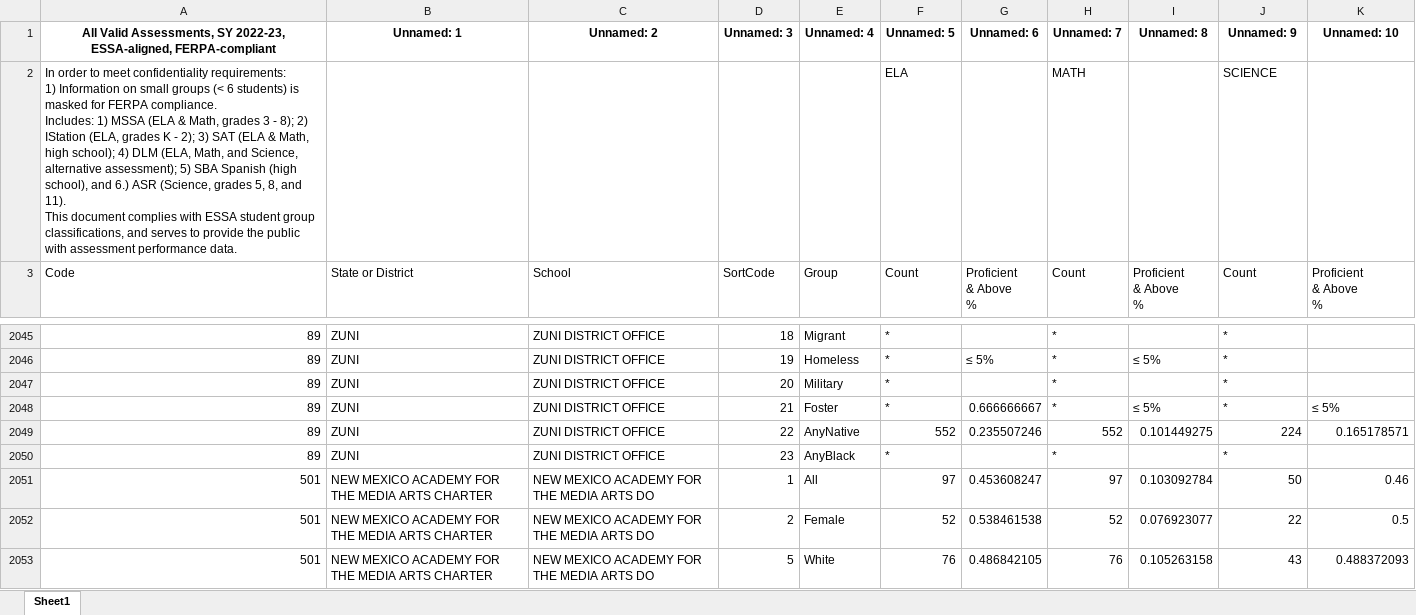
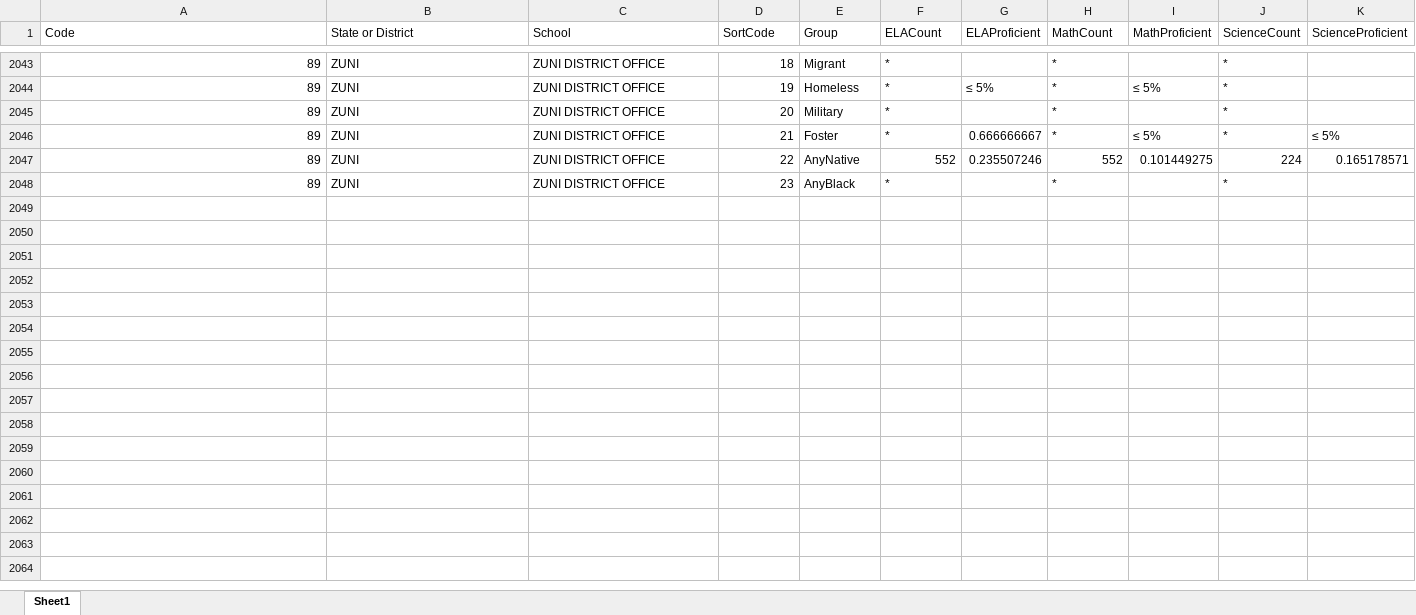
Before and after one commit to RussoLucas/atena, an Excel workbook: AVT-Proficiency-SY-2022-23-Cleaned.xlsx, sheet Sheet1, drawn as a sheet; only a part is shown, gaps mark what is left out; values as stored, in another font and other column widths than the file's, no borders; removed rows and columns are numbered as before the commit, all else as after; ↵ is a line break in a cell; the diff names each change by its address in the sheet, - before the commit and + after, or states it on an @@ line.

Commit message:
Initial version of violin chart

```diff
--- a/AVT-Proficiency-SY-2022-23-Cleaned.xlsx (sheet Sheet1)
+++ b/AVT-Proficiency-SY-2022-23-Cleaned.xlsx (sheet Sheet1)
-row 1: All Valid Assessments, SY 2022-23, ESSA-aligned, FERPA-compliant | Unnamed: 1 | Unnamed: 2 | Unnamed: 3 | Unnamed: 4 | Unnamed: 5 | Unnamed: 6 | Unnamed: 7 | Unnamed: 8 | Unnamed: 9 | Unnamed: 10
-row 2: In order to meet confidentiality requirements: ↵ 1) Information on small groups (< 6 students) is masked for FERPA compliance. ↵ Includes: 1) MSSA (ELA & Math, grades 3 - 8); 2) IStation (ELA, grades K - 2); 3) SAT (ELA & Math, high school); 4) DLM (ELA, Math, and Science, alternative assessment); 5) SBA Spanish (high school), and 6.) ASR (Science, grades 5, 8, and 11). ↵ This document complies with ESSA student group classifications, and serves to provide the public with assessment performance data. |  |  |  |  | ELA |  | MATH |  | SCIENCE
-F1: Count
+F1: ELACount
-G1: Proficient ↵ & Above ↵ %
+G1: ELAProficient
-H1: Count
+H1: MathCount
-I1: Proficient ↵ & Above ↵ %
+I1: MathProficient
-J1: Count
+J1: ScienceCount
-K1: Proficient ↵ & Above ↵ %
+K1: ScienceProficient
-row 2051: 501 | NEW MEXICO ACADEMY FOR THE MEDIA ARTS CHARTER | NEW MEXICO ACADEMY FOR THE MEDIA ARTS DO | 1 | All | 97 | 0.453608247 | 97 | 0.103092784 | 50 | 0.46
-row 2052: 501 | NEW MEXICO ACADEMY FOR THE MEDIA ARTS CHARTER | NEW MEXICO ACADEMY FOR THE MEDIA ARTS DO | 2 | Female | 52 | 0.538461538 | 52 | 0.076923077 | 22 | 0.5
-row 2053: 501 | NEW MEXICO ACADEMY FOR THE MEDIA ARTS CHARTER | NEW MEXICO ACADEMY FOR THE MEDIA ARTS DO | 5 | White | 76 | 0.486842105 | 76 | 0.105263158 | 43 | 0.488372093
```
Also changed, not shown: AVT-Proficiency-SY-2021-22-Cleaned.xlsx, 3 other files.
